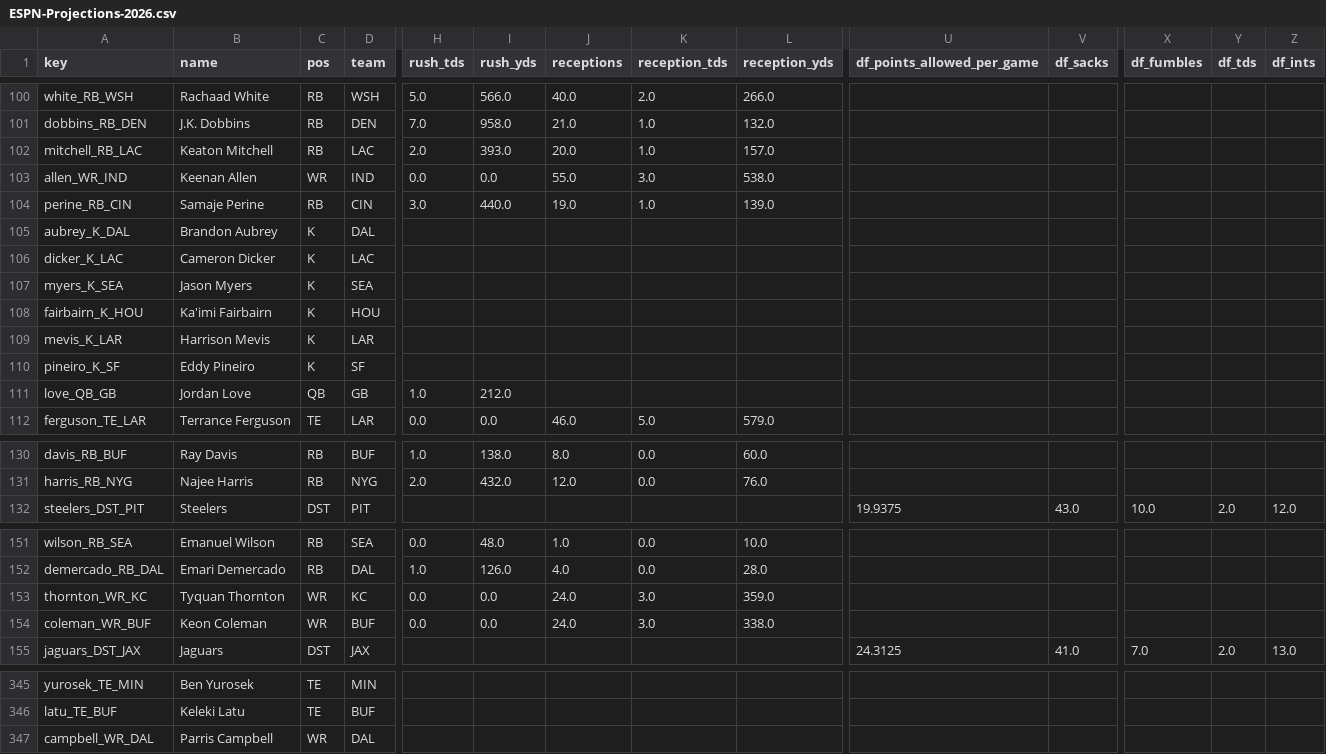
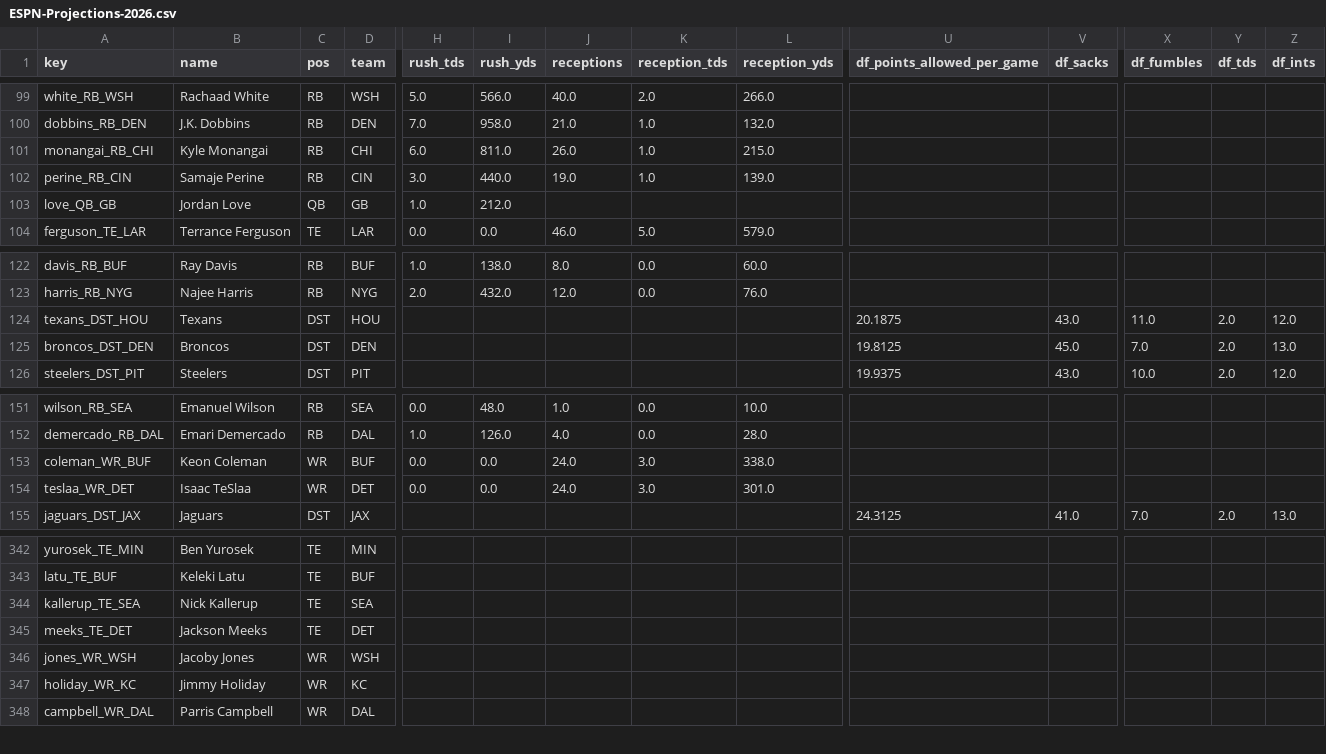
Before and after one commit to c4c-innovationslab/fantasy-football-manager, a CSV file: data/raw/projections/ESPN-Projections-2026.csv, drawn as a sheet; only a part is shown, gaps mark what is left out; removed rows and columns are numbered as before the commit, all else as after; rows hold the shown columns only; the diff covers the shown part only; the diff names each change by its address in the sheet, - before the commit and + after, or states it on an @@ line.

```diff
--- a/data/raw/projections/ESPN-Projections-2026.csv
+++ b/data/raw/projections/ESPN-Projections-2026.csv
-row 102: mitchell_RB_LAC | Keaton Mitchell | RB | LAC | 2.0 | 393.0 | 20.0 | 1.0 | 157.0
-row 103: allen_WR_IND | Keenan Allen | WR | IND | 0.0 | 0.0 | 55.0 | 3.0 | 538.0
+row 101: monangai_RB_CHI | Kyle Monangai | RB | CHI | 6.0 | 811.0 | 26.0 | 1.0 | 215.0
@@ row 105 moved to row 136: aubrey_K_DAL @@
@@ row 106 moved to row 137: dicker_K_LAC @@
@@ row 107 moved to row 138: myers_K_SEA @@
@@ row 108 moved to row 140: fairbairn_K_HOU @@
@@ row 109 moved to row 139: mevis_K_LAR @@
@@ row 110 moved to row 141: pineiro_K_SF @@
+row 124: texans_DST_HOU | Texans | DST | HOU |  |  |  |  |  | 20.1875 | 43.0 | 11.0 | 2.0 | 12.0
+row 125: broncos_DST_DEN | Broncos | DST | DEN |  |  |  |  |  | 19.8125 | 45.0 | 7.0 | 2.0 | 13.0
-row 153: thornton_WR_KC | Tyquan Thornton | WR | KC | 0.0 | 0.0 | 24.0 | 3.0 | 359.0
@@ row 162 moved to row 154: teslaa_WR_DET @@
+row 344: kallerup_TE_SEA | Nick Kallerup | TE | SEA
+row 345: meeks_TE_DET | Jackson Meeks | TE | DET
+row 346: jones_WR_WSH | Jacoby Jones | WR | WSH
+row 347: holiday_WR_KC | Jimmy Holiday | WR | KC
```
Also changed, not shown: 1 added row, 4 removed rows and 10 moved rows elsewhere in this file, data/processed/Projections-2026.csv, data/raw/projections/CBS-Projections-2026.csv, 2 other files.
